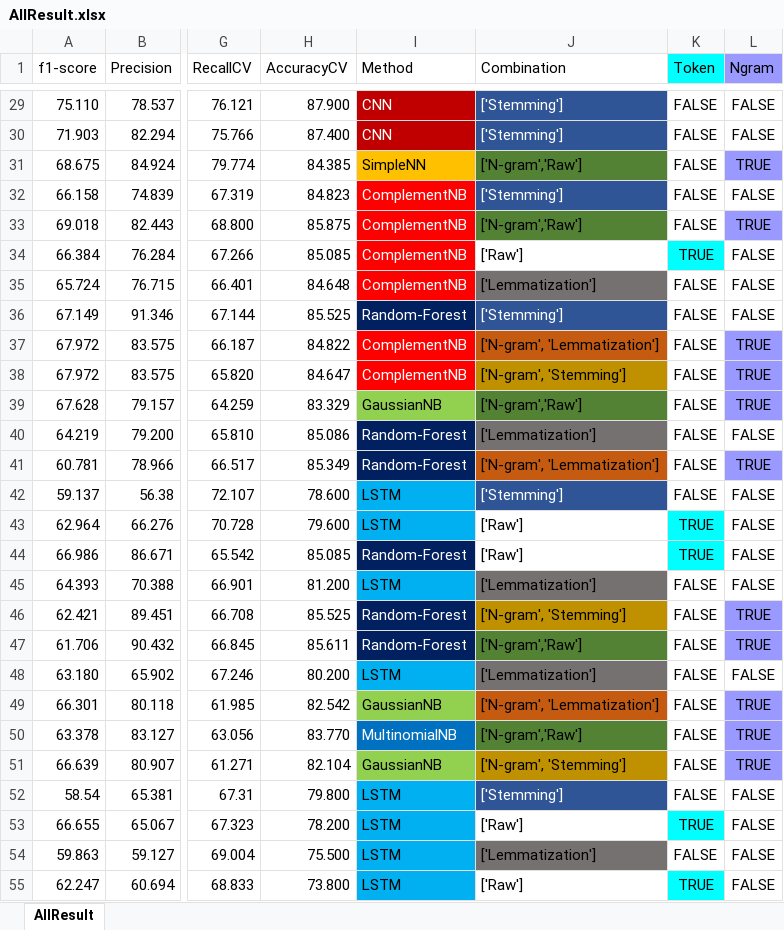
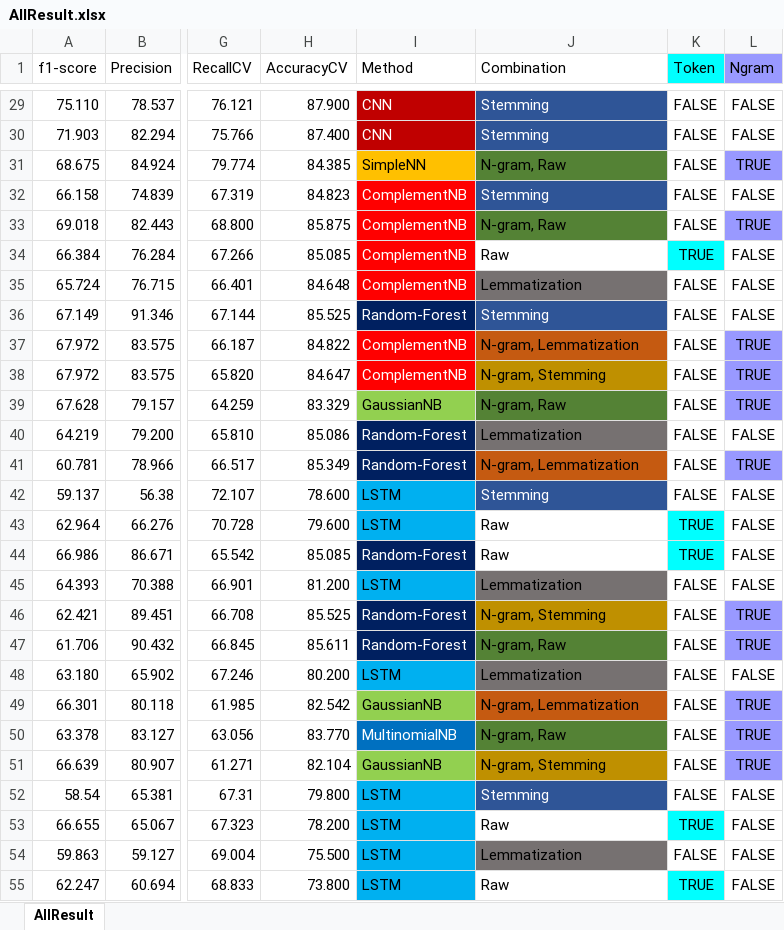
Before and after one commit to 0AlphaZero0/Text-Classification-Data-Citation-EuropePMC, an Excel workbook: MLAnalysis/AllResult.xlsx, sheet AllResult, drawn as a sheet; only a part is shown, gaps mark what is left out; values as stored, in another font and other column widths than the file's, no borders; conditional formats not drawn; the diff covers the shown part only; the diff names each change by its address in the sheet, - before the commit and + after, or states it on an @@ line.

Commit message:
Update AllResult.xlsx

```diff
--- a/MLAnalysis/AllResult.xlsx (sheet AllResult)
+++ b/MLAnalysis/AllResult.xlsx (sheet AllResult)
-J29:J30 (Combination): ['Stemming']
+J29:J30 (Combination): Stemming
-J31 (Combination): ['N-gram','Raw']
+J31 (Combination): N-gram, Raw
-J32 (Combination): ['Stemming']
+J32 (Combination): Stemming
-J33 (Combination): ['N-gram','Raw']
+J33 (Combination): N-gram, Raw
-J34 (Combination): ['Raw']
+J34 (Combination): Raw
-J35 (Combination): ['Lemmatization']
+J35 (Combination): Lemmatization
-J36 (Combination): ['Stemming']
+J36 (Combination): Stemming
-J37 (Combination): ['N-gram', 'Lemmatization']
+J37 (Combination): N-gram, Lemmatization
-J38 (Combination): ['N-gram', 'Stemming']
+J38 (Combination): N-gram, Stemming
-J39 (Combination): ['N-gram','Raw']
+J39 (Combination): N-gram, Raw
-J40 (Combination): ['Lemmatization']
+J40 (Combination): Lemmatization
-J41 (Combination): ['N-gram', 'Lemmatization']
+J41 (Combination): N-gram, Lemmatization
-J42 (Combination): ['Stemming']
+J42 (Combination): Stemming
-J43:J44 (Combination): ['Raw']
+J43:J44 (Combination): Raw
-J45 (Combination): ['Lemmatization']
+J45 (Combination): Lemmatization
-J46 (Combination): ['N-gram', 'Stemming']
+J46 (Combination): N-gram, Stemming
-J47 (Combination): ['N-gram','Raw']
+J47 (Combination): N-gram, Raw
-J48 (Combination): ['Lemmatization']
+J48 (Combination): Lemmatization
-J49 (Combination): ['N-gram', 'Lemmatization']
+J49 (Combination): N-gram, Lemmatization
-J50 (Combination): ['N-gram','Raw']
+J50 (Combination): N-gram, Raw
-J51 (Combination): ['N-gram', 'Stemming']
+J51 (Combination): N-gram, Stemming
-J52 (Combination): ['Stemming']
+J52 (Combination): Stemming
-J53 (Combination): ['Raw']
+J53 (Combination): Raw
-J54 (Combination): ['Lemmatization']
+J54 (Combination): Lemmatization
-J55 (Combination): ['Raw']
+J55 (Combination): Raw
```
Also changed, not shown: 51 edited cells elsewhere in this sheet.
